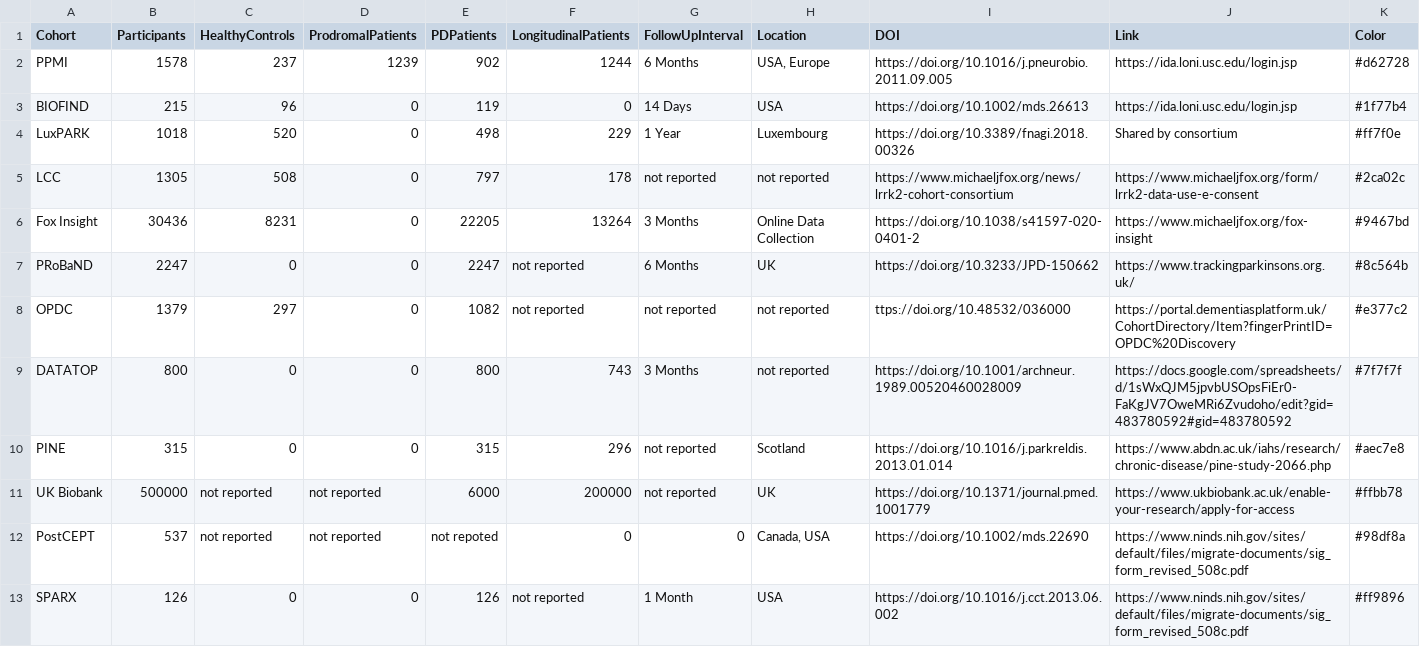
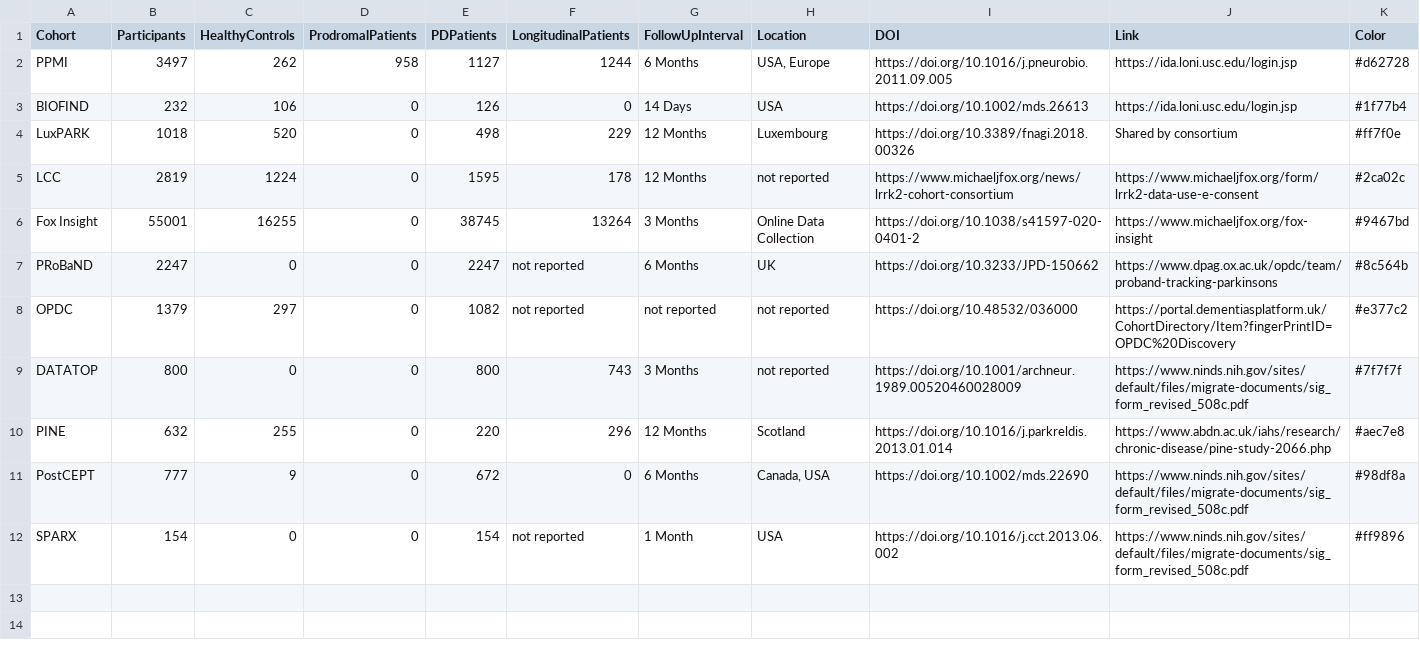
Before and after one commit to SCAI-BIO/PDataViewer, a CSV file: backend/data/metadata.csv, drawn as a sheet.

Commit message:
update: metadata

```diff
--- a/backend/data/metadata.csv
+++ b/backend/data/metadata.csv
@@ -1,13 +1,12 @@
 Cohort,Participants,HealthyControls,ProdromalPatients,PDPatients,LongitudinalPatients,FollowUpInterval,Location,DOI,Link,Color
-PPMI,1578,237,1239,902,1244,6 Months,"USA, Europe",https://doi.org/10.1016/j.pneurobio.2011.09.005,https://ida.loni.usc.edu/login.jsp,#d62728
-BIOFIND,215,96,0,119,0,14 Days,USA,https://doi.org/10.1002/mds.26613,https://ida.loni.usc.edu/login.jsp,#1f77b4
-LuxPARK,1018,520,0,498,229,1 Year,Luxembourg,https://doi.org/10.3389/fnagi.2018.00326,Shared by consortium,#ff7f0e
-LCC,1305,508,0,797,178,not reported,not reported,https://www.michaeljfox.org/news/lrrk2-cohort-consortium,https://www.michaeljfox.org/form/lrrk2-data-use-e-consent,#2ca02c
-Fox Insight,30436,8231,0,22205,13264,3 Months,Online Data Collection,https://doi.org/10.1038/s41597-020-0401-2,https://www.michaeljfox.org/fox-insight,#9467bd
-PRoBaND,2247,0,0,2247,not reported,6 Months,UK,https://doi.org/10.3233/JPD-150662,https://www.trackingparkinsons.org.uk/,#8c564b
-OPDC,1379,297,0,1082,not reported,not reported,not reported,ttps://doi.org/10.48532/036000,https://portal.dementiasplatform.uk/CohortDirectory/Item?fingerPrintID=OPDC%20Discovery,#e377c2
-DATATOP,800,0,0,800,743,3 Months,not reported,https://doi.org/10.1001/archneur.1989.00520460028009,https://docs.google.com/spreadsheets/d/1sWxQJM5jpvbUSOpsFiEr0-FaKgJV7OweMRi6Zvudoho/edit?gid=483780592#gid=483780592,#7f7f7f
-PINE,315,0,0,315,296,not reported,Scotland,https://doi.org/10.1016/j.parkreldis.2013.01.014,https://www.abdn.ac.uk/iahs/research/chronic-disease/pine-study-2066.php,#aec7e8
-UK Biobank,500000,not reported,not reported,6000,200000,not reported,UK,https://doi.org/10.1371/journal.pmed.1001779,https://www.ukbiobank.ac.uk/enable-your-research/apply-for-access,#ffbb78
-PostCEPT,537,not reported,not reported,not repoted,0,0,"Canada, USA",https://doi.org/10.1002/mds.22690,https://www.ninds.nih.gov/sites/default/files/migrate-documents/sig_form_revised_508c.pdf,#98df8a
-SPARX,126,0,0,126,not reported,1 Month,USA,https://doi.org/10.1016/j.cct.2013.06.002,https://www.ninds.nih.gov/sites/default/files/migrate-documents/sig_form_revised_508c.pdf,#ff9896
+PPMI,3497,262,958,1127,1244,6 Months,"USA, Europe",https://doi.org/10.1016/j.pneurobio.2011.09.005,https://ida.loni.usc.edu/login.jsp,#d62728
+BIOFIND,232,106,0,126,0,14 Days,USA,https://doi.org/10.1002/mds.26613,https://ida.loni.usc.edu/login.jsp,#1f77b4
+LuxPARK,1018,520,0,498,229,12 Months,Luxembourg,https://doi.org/10.3389/fnagi.2018.00326,Shared by consortium,#ff7f0e
+LCC,2819,1224,0,1595,178,12 Months,not reported,https://www.michaeljfox.org/news/lrrk2-cohort-consortium,https://www.michaeljfox.org/form/lrrk2-data-use-e-consent,#2ca02c
+Fox Insight,55001,16255,0,38745,13264,3 Months,Online Data Collection,https://doi.org/10.1038/s41597-020-0401-2,https://www.michaeljfox.org/fox-insight,#9467bd
+PRoBaND,2247,0,0,2247,not reported,6 Months,UK,https://doi.org/10.3233/JPD-150662,https://www.dpag.ox.ac.uk/opdc/team/proband-tracking-parkinsons,#8c564b
+OPDC,1379,297,0,1082,not reported,not reported,not reported,https://doi.org/10.48532/036000,https://portal.dementiasplatform.uk/CohortDirectory/Item?fingerPrintID=OPDC%20Discovery,#e377c2
+DATATOP,800,0,0,800,743,3 Months,not reported,https://doi.org/10.1001/archneur.1989.00520460028009,https://www.ninds.nih.gov/sites/default/files/migrate-documents/sig_form_revised_508c.pdf,#7f7f7f
+PINE,632,255,0,220,296,12 Months,Scotland,https://doi.org/10.1016/j.parkreldis.2013.01.014,https://www.abdn.ac.uk/iahs/research/chronic-disease/pine-study-2066.php,#aec7e8
+PostCEPT,777,9,0,672,0,6 Months,"Canada, USA",https://doi.org/10.1002/mds.22690,https://www.ninds.nih.gov/sites/default/files/migrate-documents/sig_form_revised_508c.pdf,#98df8a
+SPARX,154,0,0,154,not reported,1 Month,USA,https://doi.org/10.1016/j.cct.2013.06.002,https://www.ninds.nih.gov/sites/default/files/migrate-documents/sig_form_revised_508c.pdf,#ff9896
```
Also changed, not shown: 1 other file.
